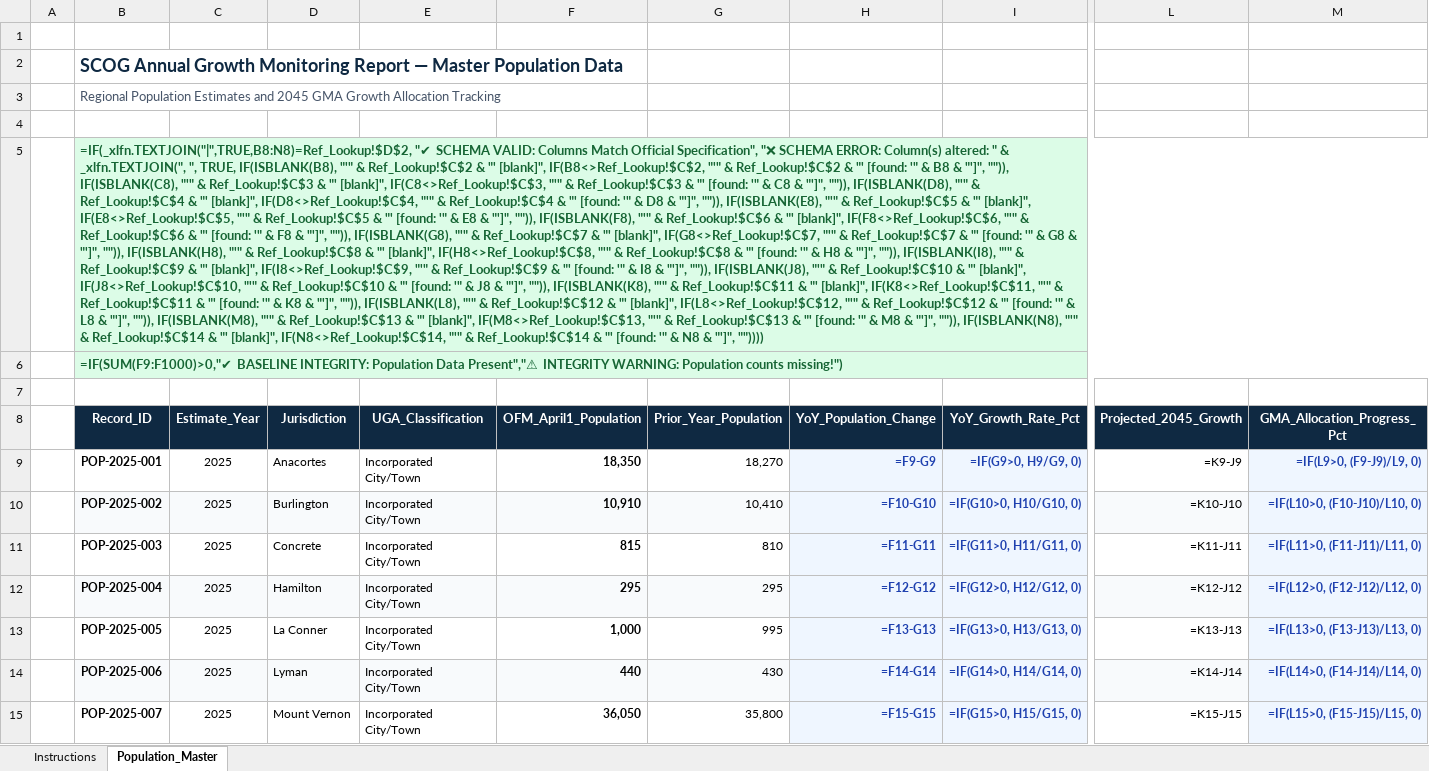
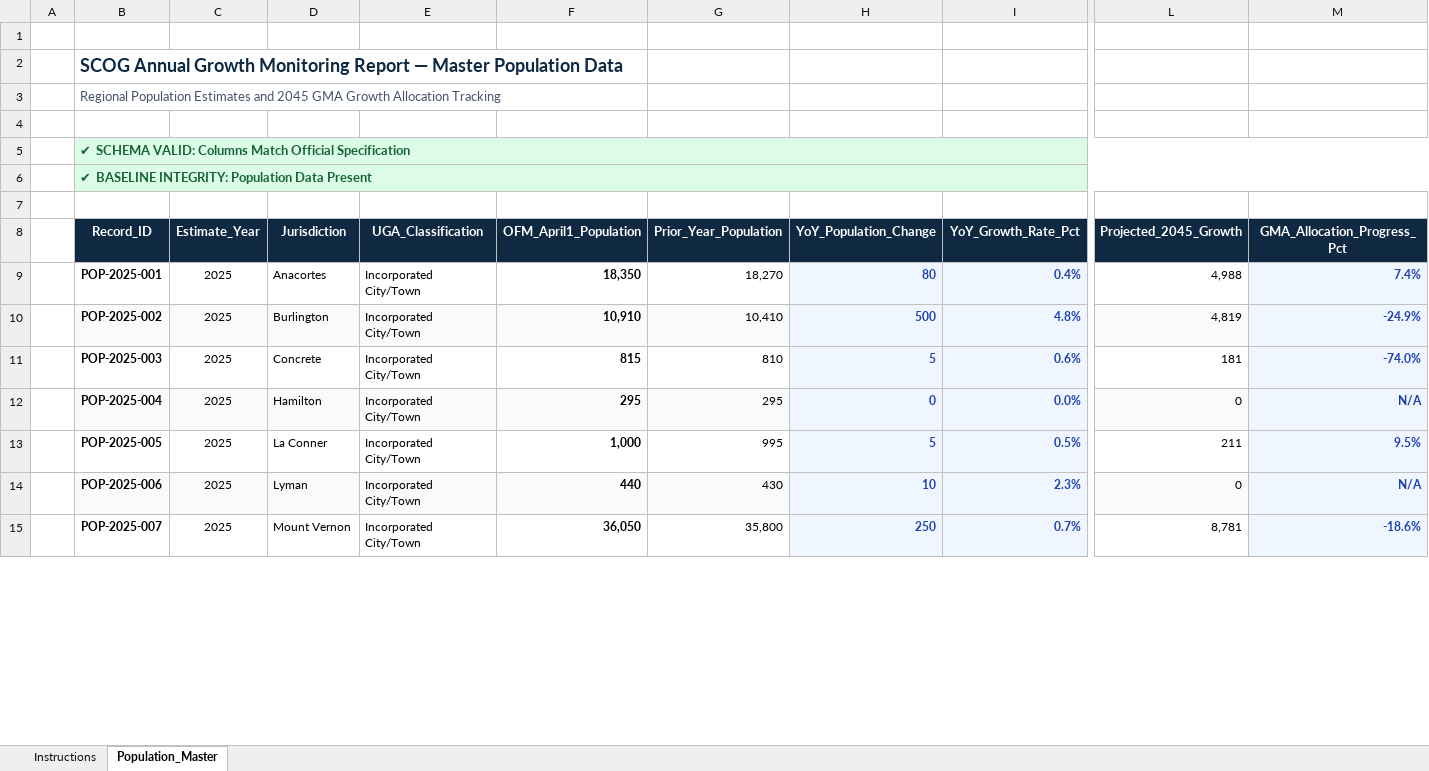
Before and after one commit to angra8410/fabric-data-engineering, an Excel workbook: scog-growth-report/data/templates/Template_Population_Master.xlsx, sheet Population_Master, drawn as a sheet; only a part is shown, gaps mark what is left out; values as stored, in another font and other column widths than the file's, no borders; formulas without a stored value are shown as written; conditional formats and table styles not drawn; the diff covers the shown part only; the diff names each change by its address in the sheet, - before the commit and + after, or states it on an @@ line.

```diff
--- a/scog-growth-report/data/templates/Template_Population_Master.xlsx (sheet Population_Master)
+++ b/scog-growth-report/data/templates/Template_Population_Master.xlsx (sheet Population_Master)
-B5 (Record_ID): =IF(_xlfn.TEXTJOIN("|",TRUE,B8:N8)=Ref_Lookup!$D$2, "✔ SCHEMA VALID: Columns Match Official Specification", "❌ SCHEMA ERROR: Column(s) altered: " & _xlfn.TEXTJOIN(", ", TRUE, IF(ISBLANK(B8), "'" & Ref_Lookup!$C$2 & "' [blank]", IF(B8<>Ref_Lookup!$C$2, "'" & Ref_Lookup!$C$2 & "' [found: '" & B8 & "']", "")), IF(ISBLANK(C8), "'" & Ref_Lookup!$C$3 & "' [blank]", IF(C8<>Ref_Lookup!$C$3, "'" & Ref_Lookup!$C$3 & "' [found: '" & C8 & "']", "")), IF(ISBLANK(D8), "'" & Ref_Lookup!$C$4 & "' [blank]", IF(D8<>Ref_Lookup!$C$4, "'" & Ref_Lookup!$C$4 & "' [found: '" & D8 & "']", "")), IF(ISBLANK(E8), "'" & Ref_Lookup!$C$5 & "' [blank]", IF(E8<>Ref_Lookup!$C$5, "'" & Ref_Lookup!$C$5 & "' [found: '" & E8 & "']", "")), IF(ISBLANK(F8), "'" & Ref_Lookup!$C$6 & "' [blank]", IF(F8<>Ref_Lookup!$C$6, "'" & Ref_Lookup!$C$6 & "' [found: '" & F8 & "']", "")), IF(ISBLANK(G8), "'" & Ref_Lookup!$C$7 & "' [blank]", IF(G8<>Ref_Lookup!$C$7, "'" & Ref_Lookup!$C$7 & "' [found: '" & G8 & "']", "")), IF(ISBLANK(H8), "'" & Ref_Lookup!$C$8 & "' [blank]", IF(H8<>Ref_Lookup!$C$8, "'" & Ref_Lookup!$C$8 & "' [found: '" & H8 & "']", "")), IF(ISBLANK(I8), "'" & Ref_Lookup!$C$9 & "' [blank]", IF(I8<>Ref_Lookup!$C$9, "'" & Ref_Lookup!$C$9 & "' [found: '" & I8 & "']", "")), IF(ISBLANK(J8), "'" & Ref_Lookup!$C$10 & "' [blank]", IF(J8<>Ref_Lookup!$C$10, "'" & Ref_Lookup!$C$10 & "' [found: '" & J8 & "']", "")), IF(ISBLANK(K8), "'" & Ref_Lookup!$C$11 & "' [blank]", IF(K8<>Ref_Lookup!$C$11, "'" & Ref_Lookup!$C$11 & "' [found: '" & K8 & "']", "")), IF(ISBLANK(L8), "'" & Ref_Lookup!$C$12 & "' [blank]", IF(L8<>Ref_Lookup!$C$12, "'" & Ref_Lookup!$C$12 & "' [found: '" & L8 & "']", "")), IF(ISBLANK(M8), "'" & Ref_Lookup!$C$13 & "' [blank]", IF(M8<>Ref_Lookup!$C$13, "'" & Ref_Lookup!$C$13 & "' [found: '" & M8 & "']", "")), IF(ISBLANK(N8), "'" & Ref_Lookup!$C$14 & "' [blank]", IF(N8<>Ref_Lookup!$C$14, "'" & Ref_Lookup!$C$14 & "' [found: '" & N8 & "']", ""))))
+B5 (Record_ID): ✔ SCHEMA VALID: Columns Match Official Specification
-C5:M6 fill: none
+C5:M6 fill: #DCFCE7
-B6 (Record_ID): =IF(SUM(F9:F1000)>0,"✔ BASELINE INTEGRITY: Population Data Present","⚠ INTEGRITY WARNING: Population counts missing!")
+B6 (Record_ID): ✔ BASELINE INTEGRITY: Population Data Present
-H9 (YoY_Population_Change): =F9-G9
+H9 (YoY_Population_Change): 80
-I9 (YoY_Growth_Rate_Pct): =IF(G9>0, H9/G9, 0)
+I9 (YoY_Growth_Rate_Pct): 0.4%
-L9 (Projected_2045_Growth): =K9-J9
+L9 (Projected_2045_Growth): 4,988
-M9 (GMA_Allocation_Progress_Pct): =IF(L9>0, (F9-J9)/L9, 0)
+M9 (GMA_Allocation_Progress_Pct): 7.4%
-H10 (YoY_Population_Change): =F10-G10
+H10 (YoY_Population_Change): 500
-I10 (YoY_Growth_Rate_Pct): =IF(G10>0, H10/G10, 0)
+I10 (YoY_Growth_Rate_Pct): 4.8%
-L10 (Projected_2045_Growth): =K10-J10
+L10 (Projected_2045_Growth): 4,819
-M10 (GMA_Allocation_Progress_Pct): =IF(L10>0, (F10-J10)/L10, 0)
+M10 (GMA_Allocation_Progress_Pct): -24.9%
-H11 (YoY_Population_Change): =F11-G11
+H11 (YoY_Population_Change): 5
-I11 (YoY_Growth_Rate_Pct): =IF(G11>0, H11/G11, 0)
+I11 (YoY_Growth_Rate_Pct): 0.6%
-L11 (Projected_2045_Growth): =K11-J11
+L11 (Projected_2045_Growth): 181
-M11 (GMA_Allocation_Progress_Pct): =IF(L11>0, (F11-J11)/L11, 0)
+M11 (GMA_Allocation_Progress_Pct): -74.0%
-H12 (YoY_Population_Change): =F12-G12
+H12 (YoY_Population_Change): 0
-I12 (YoY_Growth_Rate_Pct): =IF(G12>0, H12/G12, 0)
+I12 (YoY_Growth_Rate_Pct): 0.0%
-L12 (Projected_2045_Growth): =K12-J12
+L12 (Projected_2045_Growth): 0
-M12 (GMA_Allocation_Progress_Pct): =IF(L12>0, (F12-J12)/L12, 0)
+M12 (GMA_Allocation_Progress_Pct): N/A
-H13 (YoY_Population_Change): =F13-G13
+H13 (YoY_Population_Change): 5
-I13 (YoY_Growth_Rate_Pct): =IF(G13>0, H13/G13, 0)
+I13 (YoY_Growth_Rate_Pct): 0.5%
-L13 (Projected_2045_Growth): =K13-J13
+L13 (Projected_2045_Growth): 211
-M13 (GMA_Allocation_Progress_Pct): =IF(L13>0, (F13-J13)/L13, 0)
+M13 (GMA_Allocation_Progress_Pct): 9.5%
-H14 (YoY_Population_Change): =F14-G14
+H14 (YoY_Population_Change): 10
-I14 (YoY_Growth_Rate_Pct): =IF(G14>0, H14/G14, 0)
+I14 (YoY_Growth_Rate_Pct): 2.3%
-L14 (Projected_2045_Growth): =K14-J14
+L14 (Projected_2045_Growth): 0
-M14 (GMA_Allocation_Progress_Pct): =IF(L14>0, (F14-J14)/L14, 0)
+M14 (GMA_Allocation_Progress_Pct): N/A
-H15 (YoY_Population_Change): =F15-G15
+H15 (YoY_Population_Change): 250
-I15 (YoY_Growth_Rate_Pct): =IF(G15>0, H15/G15, 0)
+I15 (YoY_Growth_Rate_Pct): 0.7%
-L15 (Projected_2045_Growth): =K15-J15
+L15 (Projected_2045_Growth): 8,781
-M15 (GMA_Allocation_Progress_Pct): =IF(L15>0, (F15-J15)/L15, 0)
+M15 (GMA_Allocation_Progress_Pct): -18.6%
```
Also changed, not shown: 73 edited cells and cell formats elsewhere in this sheet, sheet Instructions, scog-growth-report/data/processed/SCOG_Star_Schema_Data_Model.xlsx, scog-growth-report/data/templates/Template_Employment_Master.xlsx, 5 other files.
